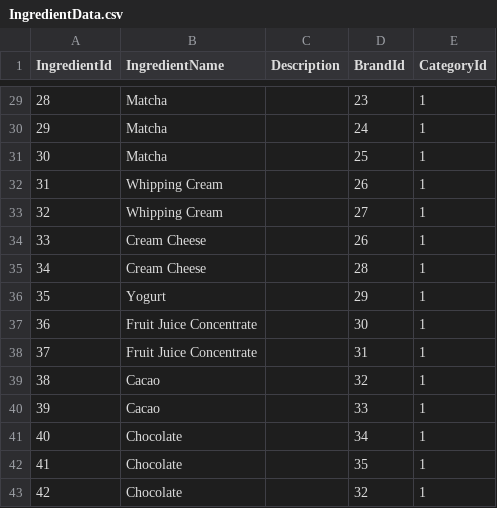
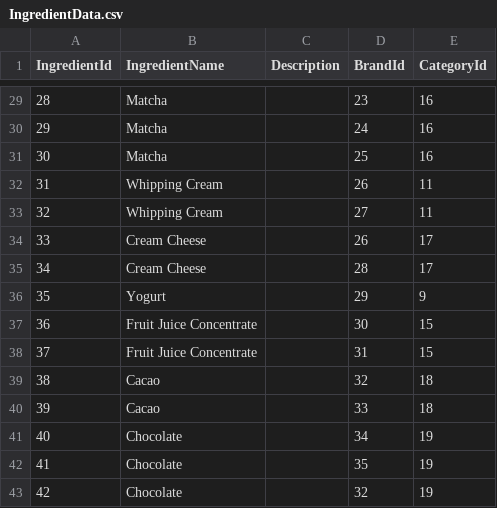
Before and after one commit to LainHash/CoffeeShop003, a CSV file: CoffeeShop.Infrastructure/Persistence/Seed/Data/IngredientData.csv, drawn as a sheet; only a part is shown, gaps mark what is left out; the diff covers the shown part only.

```diff
--- a/CoffeeShop.Infrastructure/Persistence/Seed/Data/IngredientData.csv
+++ b/CoffeeShop.Infrastructure/Persistence/Seed/Data/IngredientData.csv
@@ -29,15 +29,15 @@ IngredientId,IngredientName,Description,BrandId,CategoryId
-28,Matcha,,23,1
-29,Matcha,,24,1
-30,Matcha,,25,1
-31,Whipping Cream,,26,1
-32,Whipping Cream,,27,1
-33,Cream Cheese,,26,1
-34,Cream Cheese,,28,1
-35,Yogurt,,29,1
-36,Fruit Juice Concentrate,,30,1
-37,Fruit Juice Concentrate,,31,1
-38,Cacao,,32,1
-39,Cacao,,33,1
-40,Chocolate,,34,1
-41,Chocolate,,35,1
-42,Chocolate,,32,1
+28,Matcha,,23,16
+29,Matcha,,24,16
+30,Matcha,,25,16
+31,Whipping Cream,,26,11
+32,Whipping Cream,,27,11
+33,Cream Cheese,,26,17
+34,Cream Cheese,,28,17
+35,Yogurt,,29,9
+36,Fruit Juice Concentrate,,30,15
+37,Fruit Juice Concentrate,,31,15
+38,Cacao,,32,18
+39,Cacao,,33,18
+40,Chocolate,,34,19
+41,Chocolate,,35,19
+42,Chocolate,,32,19
```
Also changed, not shown: 27 edited cells elsewhere in this file, CoffeeShop.Infrastructure/Persistence/Seed/Data/CategoryData.csv, 25 other files.
